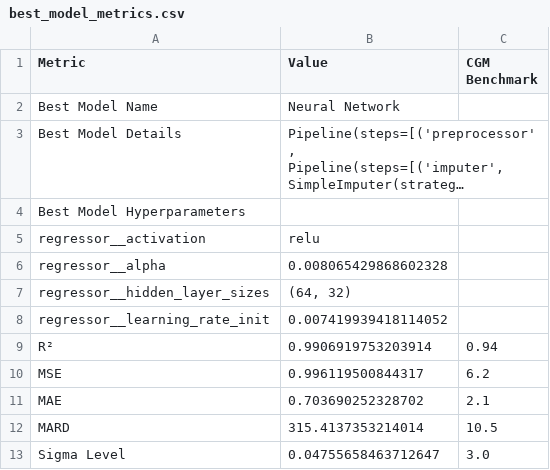
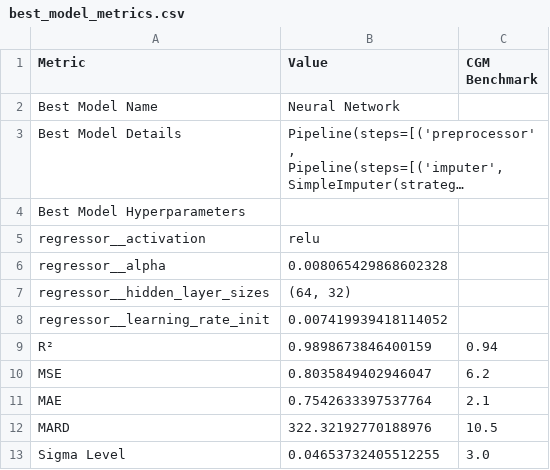
Before and after one commit to jtb21091/EyeBloodGlucose, a CSV file: best_model_metrics.csv, drawn as a sheet; long unchanged cells end in ….

```diff
--- a/best_model_metrics.csv
+++ b/best_model_metrics.csv
@@ -16,6 +16,6 @@ Best Model Hyperparameters,,
   regressor__learning_rate_init,0.007419939418114052,
-R²,0.9906919753203914,0.94
-MSE,0.996119500844317,6.2
-MAE,0.703690252328702,2.1
-MARD,315.4137353214014,10.5
-Sigma Level,0.04755658463712647,3.0
+R²,0.9898673846400159,0.94
+MSE,0.8035849402946047,6.2
+MAE,0.7542633397537764,2.1
+MARD,322.32192770188976,10.5
+Sigma Level,0.04653732405512255,3.0
```
Also changed, not shown: 4 other files.
